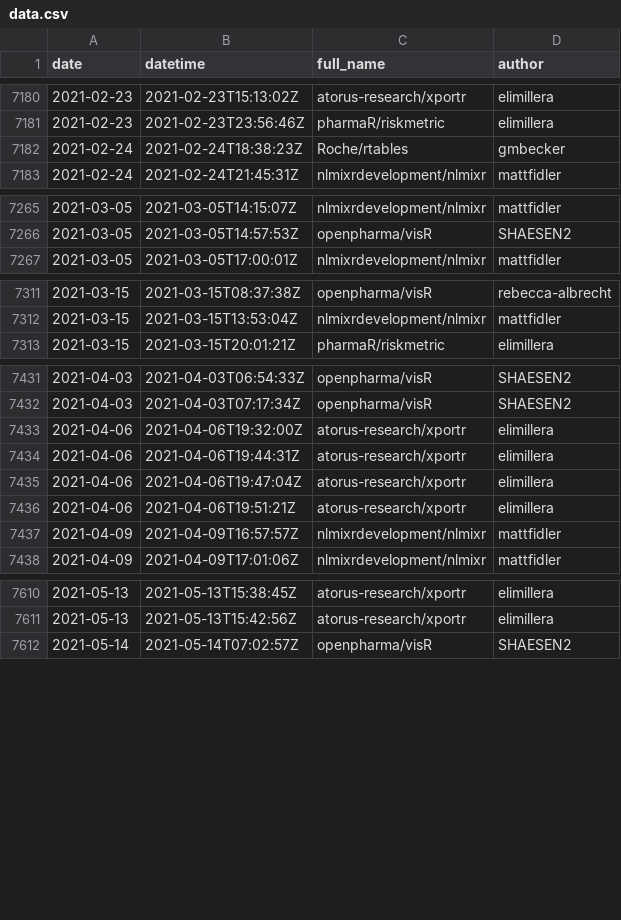
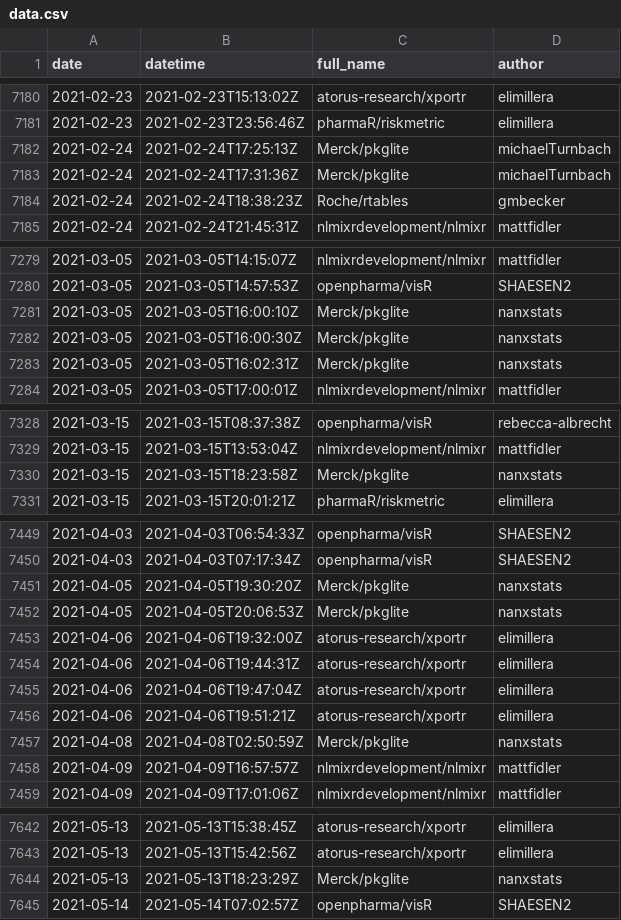
Before and after one commit to openpharma/openpharma_log, a CSV file: all-commits/data.csv, drawn as a sheet; only a part is shown, gaps mark what is left out; the diff covers the shown part only.

```diff
--- a/all-commits/data.csv
+++ b/all-commits/data.csv
@@ -7181,2 +7181,4 @@
 2021-02-23,"2021-02-23T23:56:46Z","pharmaR/riskmetric","elimillera"
+2021-02-24,"2021-02-24T17:25:13Z","Merck/pkglite","michaelTurnbach"
+2021-02-24,"2021-02-24T17:31:36Z","Merck/pkglite","michaelTurnbach"
 2021-02-24,"2021-02-24T18:38:23Z","Roche/rtables","gmbecker"
@@ -7266,2 +7280,5 @@
 2021-03-05,"2021-03-05T14:57:53Z","openpharma/visR","SHAESEN2"
+2021-03-05,"2021-03-05T16:00:10Z","Merck/pkglite","nanxstats"
+2021-03-05,"2021-03-05T16:00:30Z","Merck/pkglite","nanxstats"
+2021-03-05,"2021-03-05T16:02:31Z","Merck/pkglite","nanxstats"
 2021-03-05,"2021-03-05T17:00:01Z","nlmixrdevelopment/nlmixr","mattfidler"
@@ -7312,2 +7329,3 @@
 2021-03-15,"2021-03-15T13:53:04Z","nlmixrdevelopment/nlmixr","mattfidler"
+2021-03-15,"2021-03-15T18:23:58Z","Merck/pkglite","nanxstats"
 2021-03-15,"2021-03-15T20:01:21Z","pharmaR/riskmetric","elimillera"
@@ -7432,2 +7450,4 @@
 2021-04-03,"2021-04-03T07:17:34Z","openpharma/visR","SHAESEN2"
+2021-04-05,"2021-04-05T19:30:20Z","Merck/pkglite","nanxstats"
+2021-04-05,"2021-04-05T20:06:53Z","Merck/pkglite","nanxstats"
 2021-04-06,"2021-04-06T19:32:00Z","atorus-research/xportr","elimillera"
@@ -7436,2 +7456,3 @@
 2021-04-06,"2021-04-06T19:51:21Z","atorus-research/xportr","elimillera"
+2021-04-08,"2021-04-08T02:50:59Z","Merck/pkglite","nanxstats"
 2021-04-09,"2021-04-09T16:57:57Z","nlmixrdevelopment/nlmixr","mattfidler"
@@ -7611,2 +7643,3 @@
 2021-05-13,"2021-05-13T15:42:56Z","atorus-research/xportr","elimillera"
+2021-05-13,"2021-05-13T18:23:29Z","Merck/pkglite","nanxstats"
 2021-05-14,"2021-05-14T07:02:57Z","openpharma/visR","SHAESEN2"
```
Also changed, not shown: 37 added rows elsewhere in this file, 3 other files.
